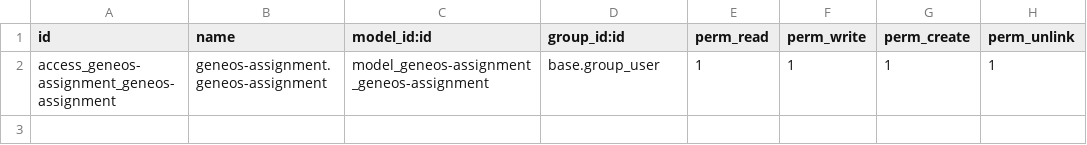
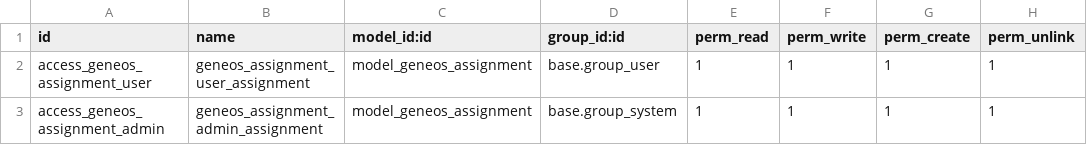
Before and after one commit to coopgeneos/geneos_assignment, a CSV file: security/ir.model.access.csv, drawn as a sheet.

```diff
--- a/security/ir.model.access.csv
+++ b/security/ir.model.access.csv
@@ -1,2 +1,3 @@
 id,name,model_id:id,group_id:id,perm_read,perm_write,perm_create,perm_unlink
-access_geneos-assignment_geneos-assignment,geneos-assignment.geneos-assignment,model_geneos-assignment_geneos-assignment,base.group_user,1,1,1,1
+access_geneos_assignment_user,geneos_assignment_user_assignment,model_geneos_assignment,base.group_user,1,1,1,1
+access_geneos_assignment_admin,geneos_assignment_admin_assignment,model_geneos_assignment,base.group_system,1,1,1,1
```
Also changed, not shown: 16 other files.
